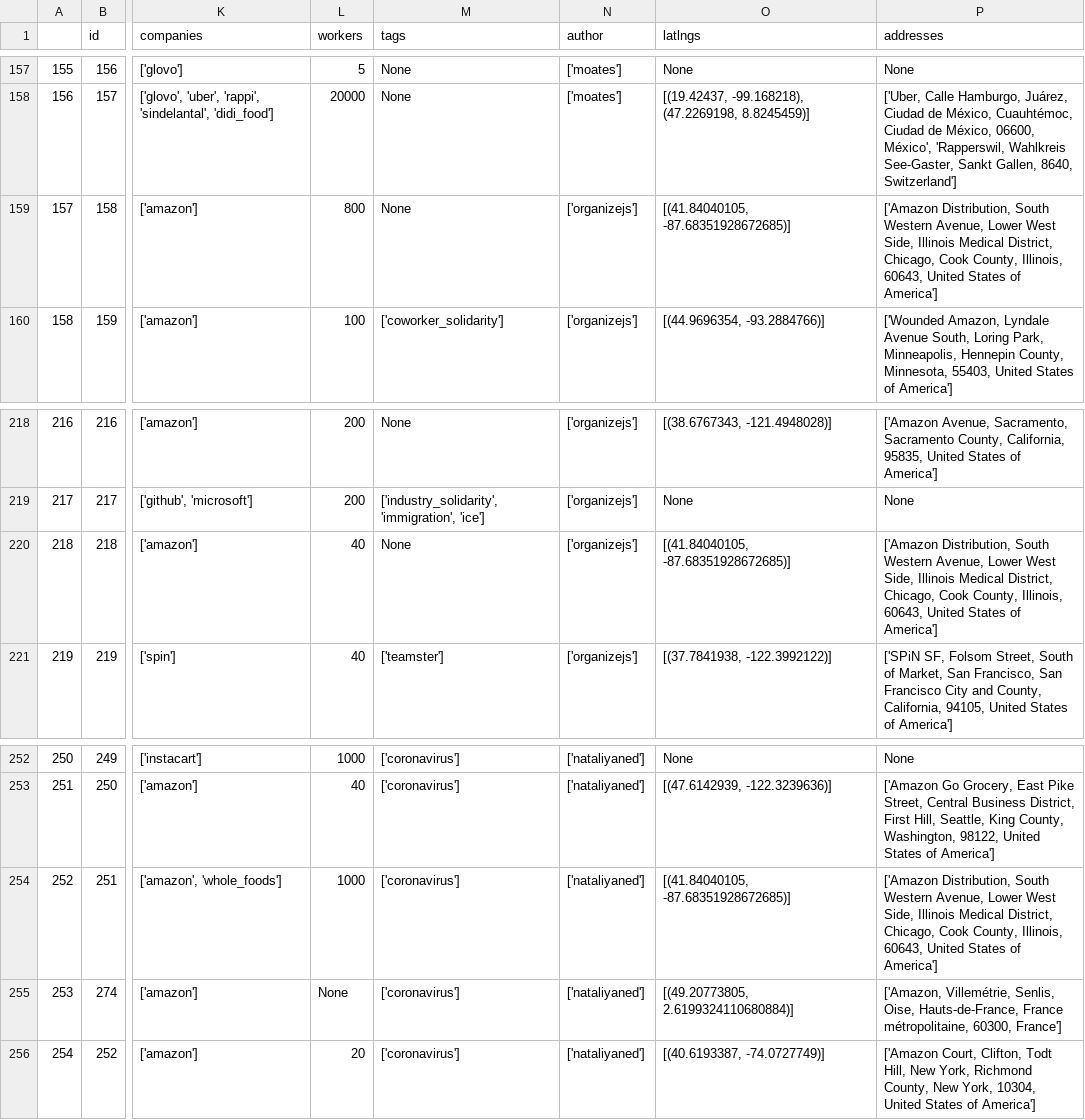
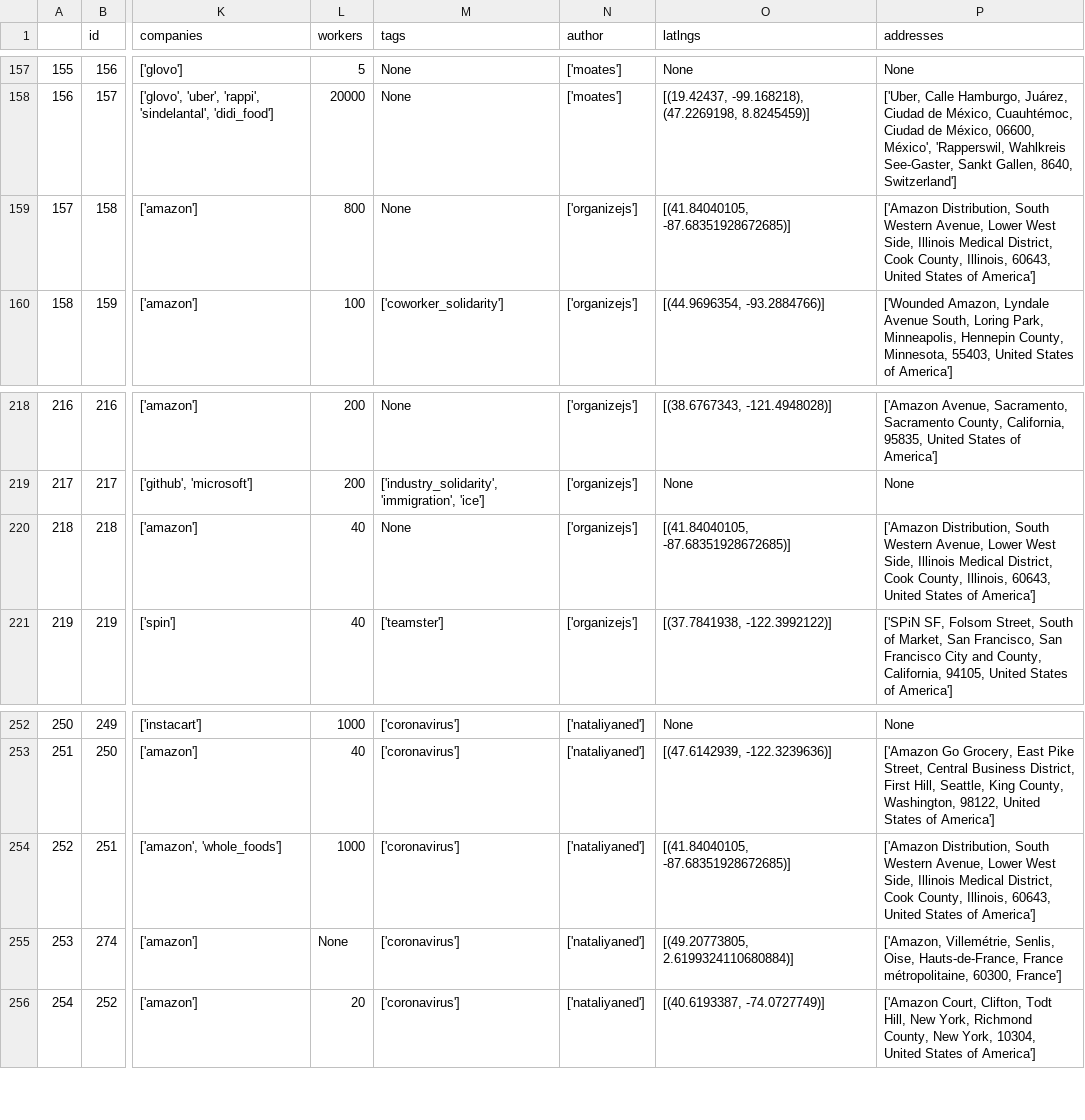
Before and after one commit to collective-action/tech, a CSV file: actions.csv, drawn as a sheet; only a part is shown, gaps mark what is left out; the diff names each change by its address in the sheet, - before the commit and + after, or states it on an @@ line.

```diff
--- a/actions.csv
+++ b/actions.csv
-P159 (addresses): …Medical District, Chicago, Cook County,…
+P159 (addresses): …Medical District, Cook County,…
-P220 (addresses): …Medical District, Chicago, Cook County,…
+P220 (addresses): …Medical District, Cook County,…
-P254 (addresses): …Medical District, Chicago, Cook County,…
+P254 (addresses): …Medical District, Cook County,…
```
Also changed, not shown: 5 other files.
